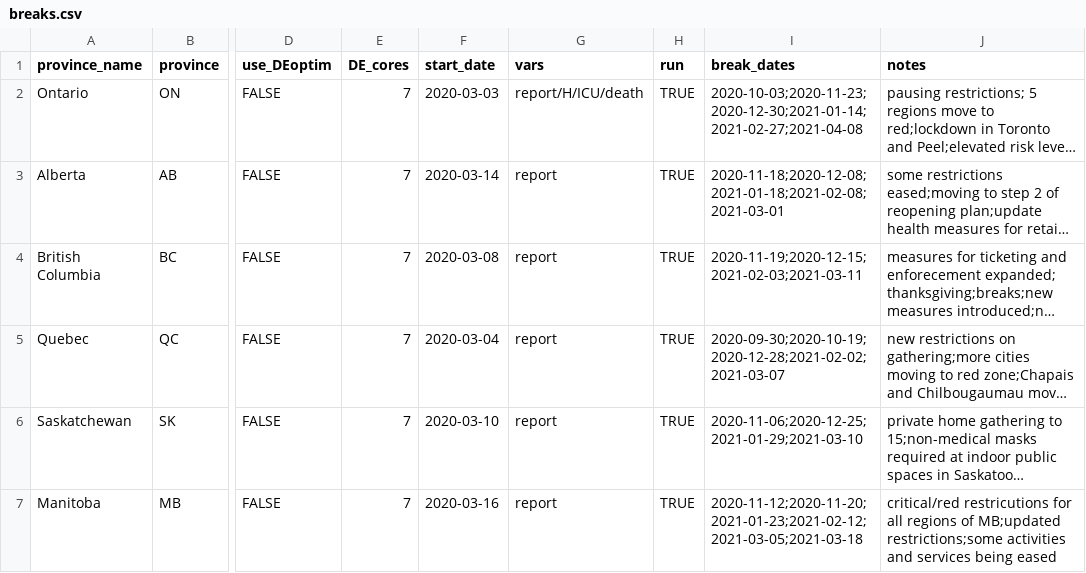
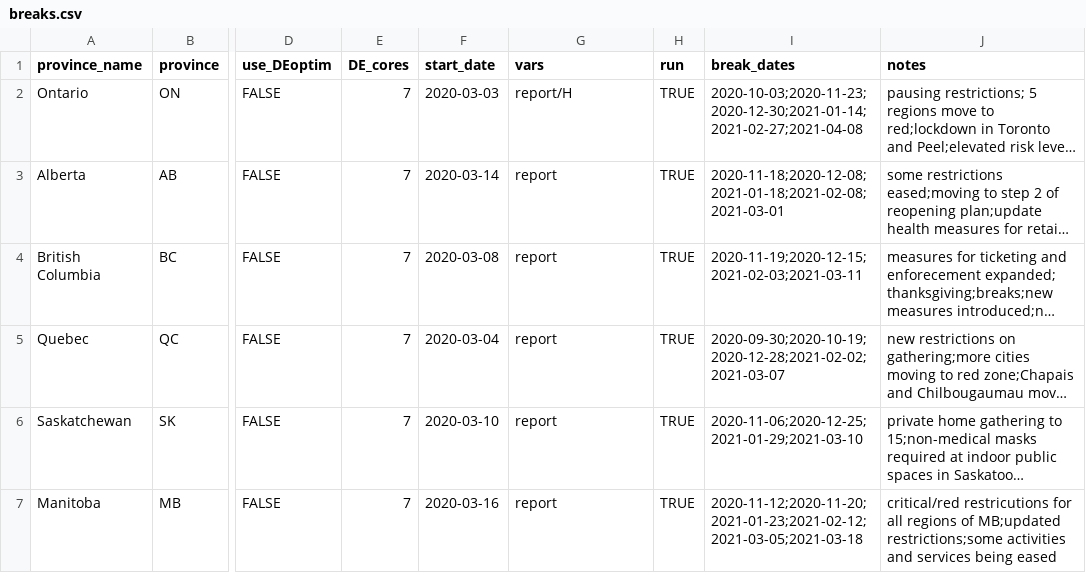
Before and after one commit to mac-theobio/macpan_base, a CSV file: code/breaks.csv, drawn as a sheet; only a part is shown, gaps mark what is left out; long unchanged cells end in …; the diff names each change by its address in the sheet, - before the commit and + after, or states it on an @@ line.

```diff
--- a/code/breaks.csv
+++ b/code/breaks.csv
-G2 (vars): report/H/ICU/death
+G2 (vars): report/H
```
Also changed, not shown: 3 other files.
